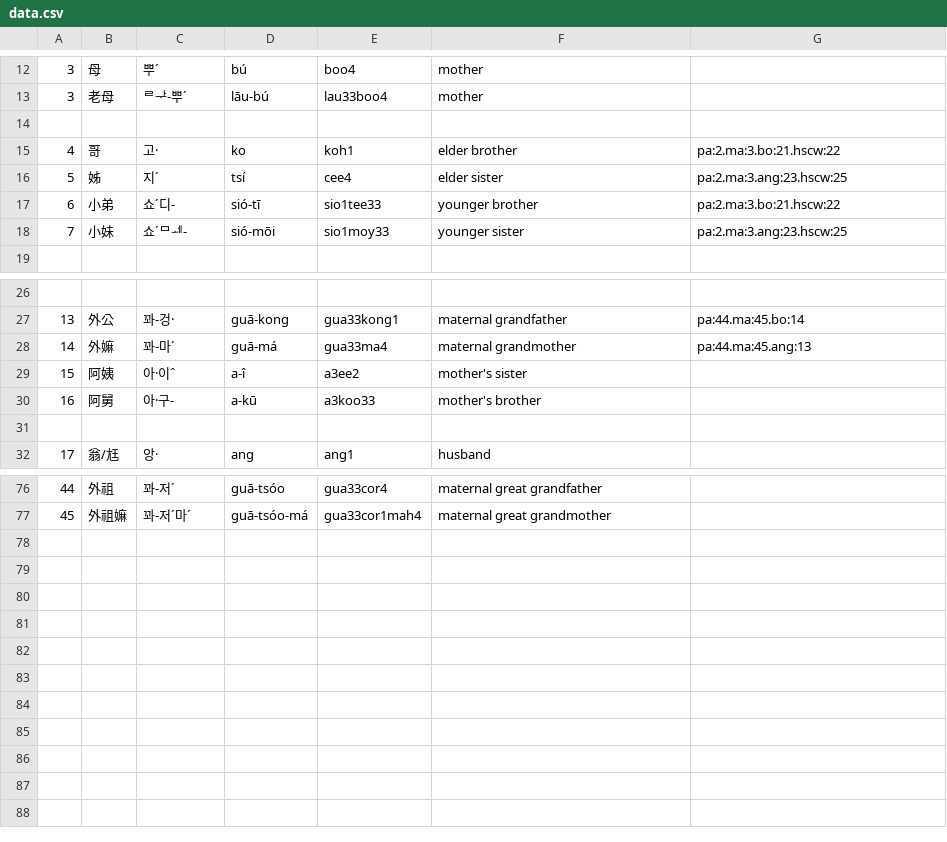
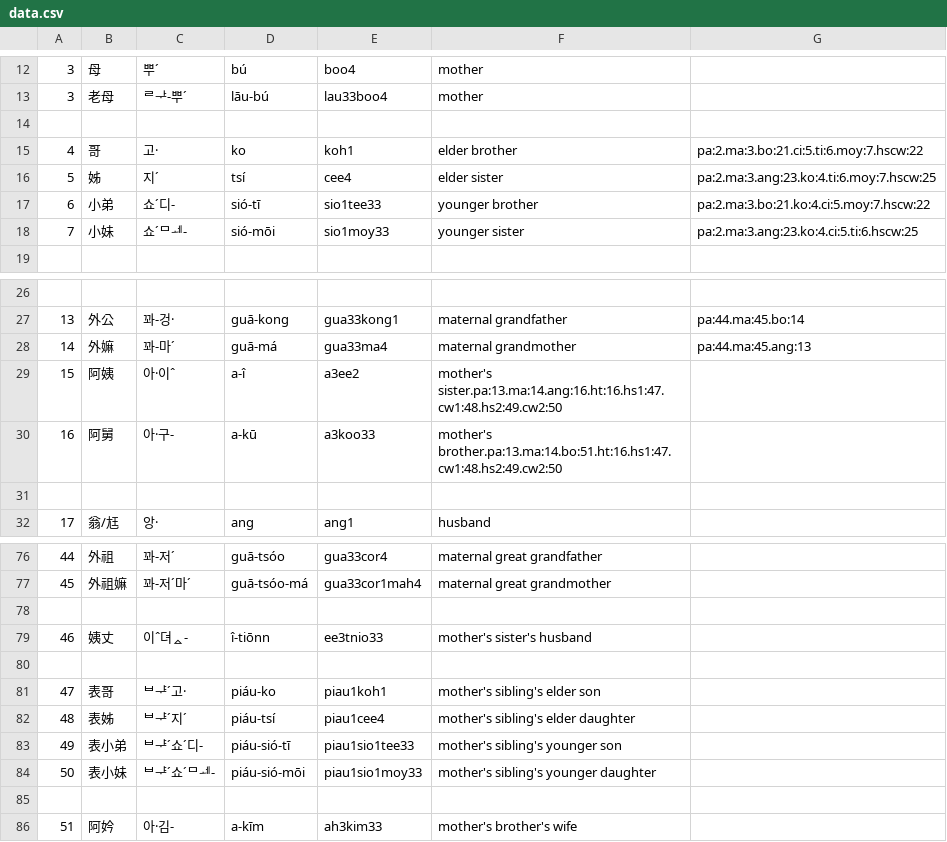
Before and after one commit to leechunhoe/pg-hokkien-database, a CSV file: data.csv, drawn as a sheet; only a part is shown, gaps mark what is left out.

Commit message:
dev: mother's siblings

```diff
--- a/data.csv
+++ b/data.csv
@@ -14,6 +14,6 @@
 
-4,哥,고·,ko,koh1,elder brother,pa:2.ma:3.bo:21.hscw:22
-5,姊,지ˊ,tsí,cee4,elder sister,pa:2.ma:3.ang:23.hscw:25
-6,小弟,쇼ˊ디-,sió-tī,sio1tee33,younger brother,pa:2.ma:3.bo:21.hscw:22
-7,小妹,쇼ˊᄆᆀ-,sió-mōi,sio1moy33,younger sister,pa:2.ma:3.ang:23.hscw:25
+4,哥,고·,ko,koh1,elder brother,pa:2.ma:3.bo:21.ci:5.ti:6.moy:7.hscw:22
+5,姊,지ˊ,tsí,cee4,elder sister,pa:2.ma:3.ang:23.ko:4.ti:6.moy:7.hscw:25
+6,小弟,쇼ˊ디-,sió-tī,sio1tee33,younger brother,pa:2.ma:3.bo:21.ko:4.ci:5.moy:7.hscw:22
+7,小妹,쇼ˊᄆᆀ-,sió-mōi,sio1moy33,younger sister,pa:2.ma:3.ang:23.ko:4.ci:5.ti:6.hscw:25
 
@@ -28,4 +28,4 @@
 14,外嫲,꽈-마ˊ,guā-má,gua33ma4,maternal grandmother,pa:44.ma:45.ang:13
-15,阿姨,아·이ˆ,a-î,a3ee2,mother's sister
-16,阿舅,아·구-,a-kū,a3koo33,mother's brother
+15,阿姨,아·이ˆ,a-î,a3ee2,mother's sister.pa:13.ma:14.ang:16.ht:16.hs1:47.cw1:48.hs2:49.cw2:50
+16,阿舅,아·구-,a-kū,a3koo33,mother's brother.pa:13.ma:14.bo:51.ht:16.hs1:47.cw1:48.hs2:49.cw2:50
 
@@ -77 +77,10 @@
 45,外祖嫲,꽈-저ˊ마ˊ,guā-tsóo-má,gua33cor1mah4,maternal great grandmother
+
+46,姨丈,이ˆ뎌ᇫ-,î-tiōnn,ee3tnio33,mother's sister's husband
+
+47,表哥,ᄇᆤˊ고·,piáu-ko,piau1koh1,mother's sibling's elder son
+48,表姊,ᄇᆤˊ지ˊ,piáu-tsí,piau1cee4,mother's sibling's elder daughter
+49,表小弟,ᄇᆤˊ쇼ˊ디-,piáu-sió-tī,piau1sio1tee33,mother's sibling's younger son
+50,表小妹,ᄇᆤˊ쇼ˊᄆᆀ-,piáu-sió-mōi,piau1sio1moy33,mother's sibling's younger daughter
+
+51,阿妗,아·김-,a-kīm,ah3kim33,mother's brother's wife
```
Also changed, not shown: 12 other files.
